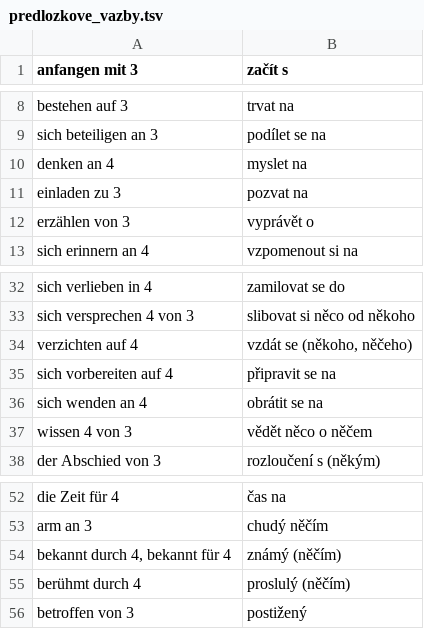
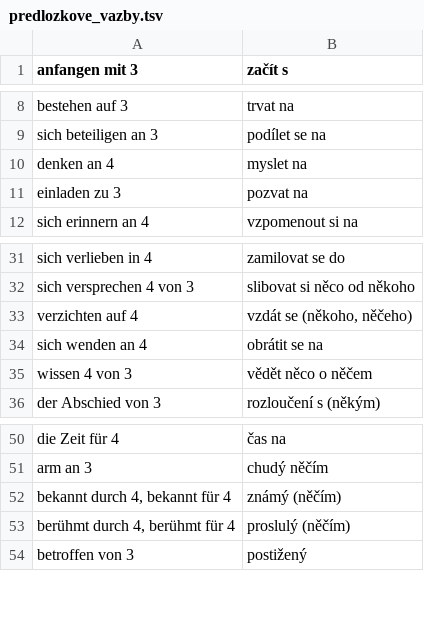
Before and after one commit to jlibovicky/practice-vocab, a TSV file: german/predlozkove_vazby.tsv, drawn as a sheet; only a part is shown, gaps mark what is left out; the diff covers the shown part only.

```diff
--- a/german/predlozkove_vazby.tsv
+++ b/german/predlozkove_vazby.tsv
@@ -11,3 +11,2 @@ denken an 4	myslet na
 einladen zu 3	pozvat na
-erzählen von 3	vyprávět o
 sich erinnern an 4	vzpomenout si na
@@ -34,3 +33,2 @@ sich versprechen 4 von 3	slibovat si něco od někoho
 verzichten auf 4	vzdát se (někoho, něčeho)
-sich vorbereiten auf 4	připravit se na
 sich wenden an 4	obrátit se na
@@ -54,3 +52,3 @@ arm an 3	chudý něčím
 bekannt durch 4, bekannt für 4	známý (něčím)
-berühmt durch 4	proslulý (něčím)
+berühmt durch 4, berühmt für 4	proslulý (něčím)
 betroffen von 3	postižený
```
Also changed, not shown: 91 added rows elsewhere in this file.
